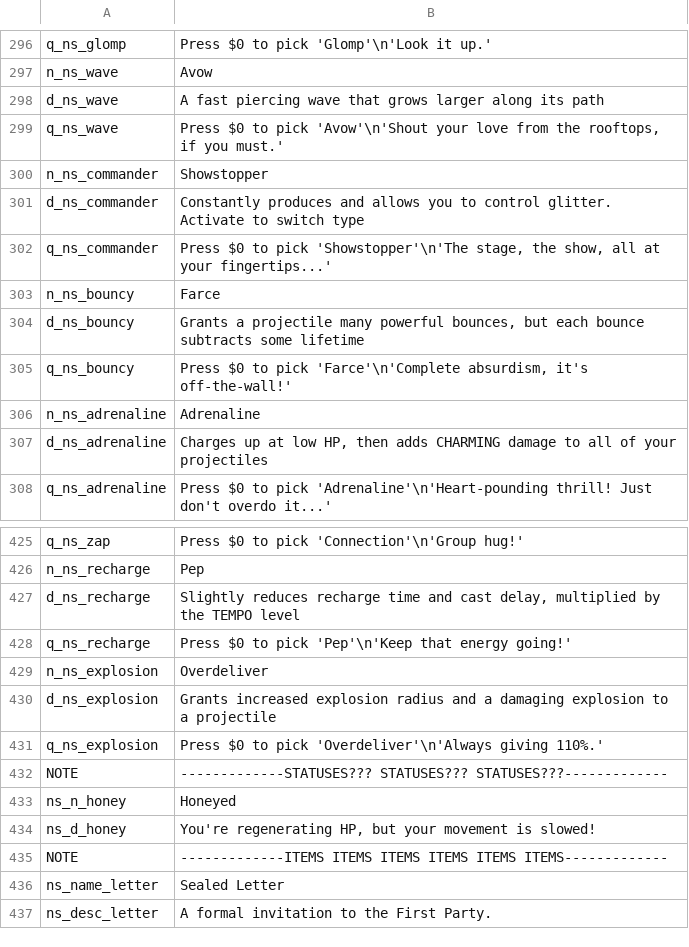
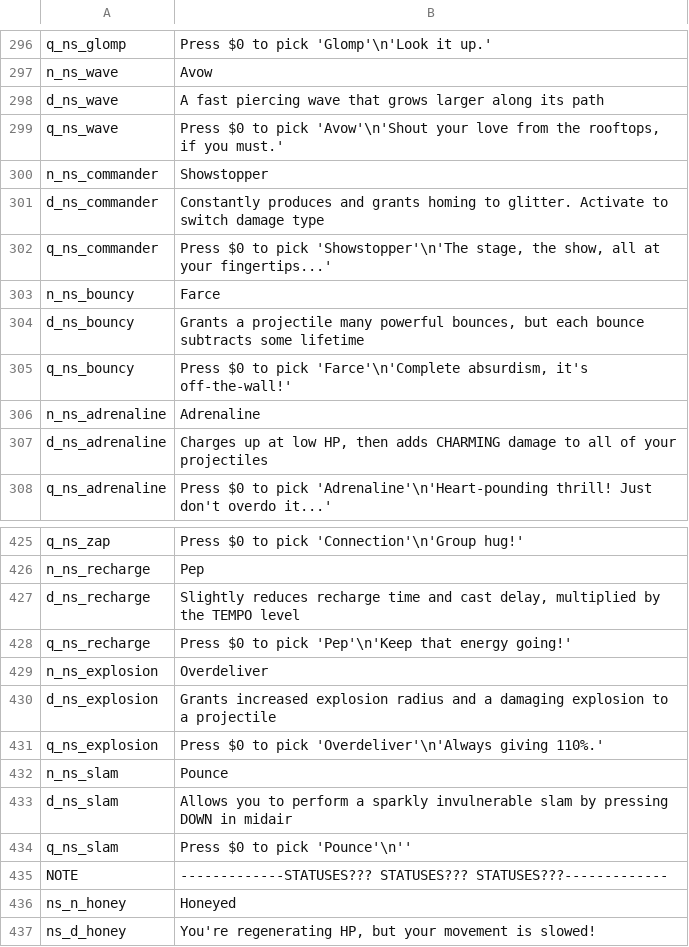
Before and after one commit to GrahamBurgers/noiting_simulator, a CSV file: translations.csv, drawn as a sheet; only a part is shown, gaps mark what is left out; the shorter side is filled out with more unchanged rows.

```diff
--- a/translations.csv
+++ b/translations.csv
@@ -300,3 +300,3 @@ q_ns_wave,"Press $0 to pick 'Avow'\n'Shout your love from the rooftops, if you m
 n_ns_commander,Showstopper,,,,,,,,,,,,,
-d_ns_commander,"Constantly produces and allows you to control glitter. Activate to switch type",,,,,,,,,,,,,
+d_ns_commander,"Constantly produces and grants homing to glitter. Activate to switch damage type",,,,,,,,,,,,,
 q_ns_commander,"Press $0 to pick 'Showstopper'\n'The stage, the show, all at your fingertips...'",,,,,,,,,,,,,
@@ -431,2 +431,5 @@ d_ns_explosion,Grants increased explosion radius and a damaging explosion to a p
 q_ns_explosion,"Press $0 to pick 'Overdeliver'\n'Always giving 110%.'",,,,,,,,,,,,,
+n_ns_slam,Pounce,,,,,,,,,,,,,
+d_ns_slam,"Allows you to perform a sparkly invulnerable slam by pressing DOWN in midair",,,,,,,,,,,,,
+q_ns_slam,"Press $0 to pick 'Pounce'\n''",,,,,,,,,,,,,
 NOTE,-------------STATUSES??? STATUSES??? STATUSES???-------------,,,,,,,,,,,,,
```
Also changed, not shown: 14 other files.
